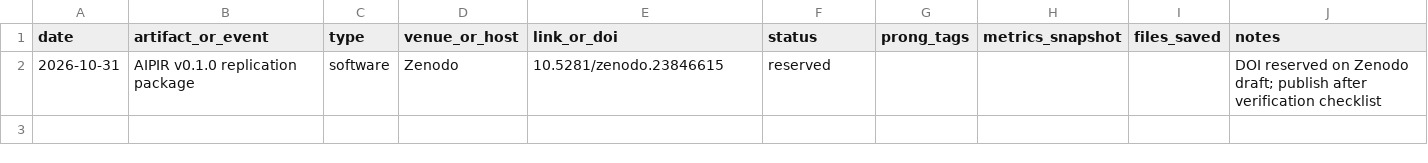
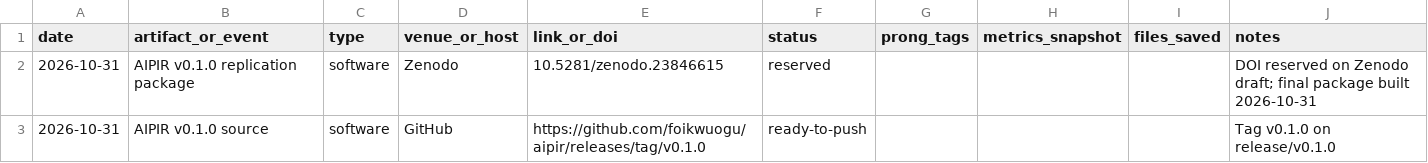
Before and after one commit to foikwuogu/aipir, a CSV file: docs/evidence_log.csv, drawn as a sheet.

```diff
--- a/docs/evidence_log.csv
+++ b/docs/evidence_log.csv
@@ -1,2 +1,3 @@
 date,artifact_or_event,type,venue_or_host,link_or_doi,status,prong_tags,metrics_snapshot,files_saved,notes
-2026-10-31,AIPIR v0.1.0 replication package,software,Zenodo,10.5281/zenodo.23846615,reserved,,,,DOI reserved on Zenodo draft; publish after verification checklist
+2026-10-31,AIPIR v0.1.0 replication package,software,Zenodo,10.5281/zenodo.23846615,reserved,,,,DOI reserved on Zenodo draft; final package built 2026-10-31
+2026-10-31,AIPIR v0.1.0 source,software,GitHub,https://github.com/foikwuogu/aipir/releases/tag/v0.1.0,ready-to-push,,,,Tag v0.1.0 on release/v0.1.0
```
Also changed, not shown: 11 other files.
